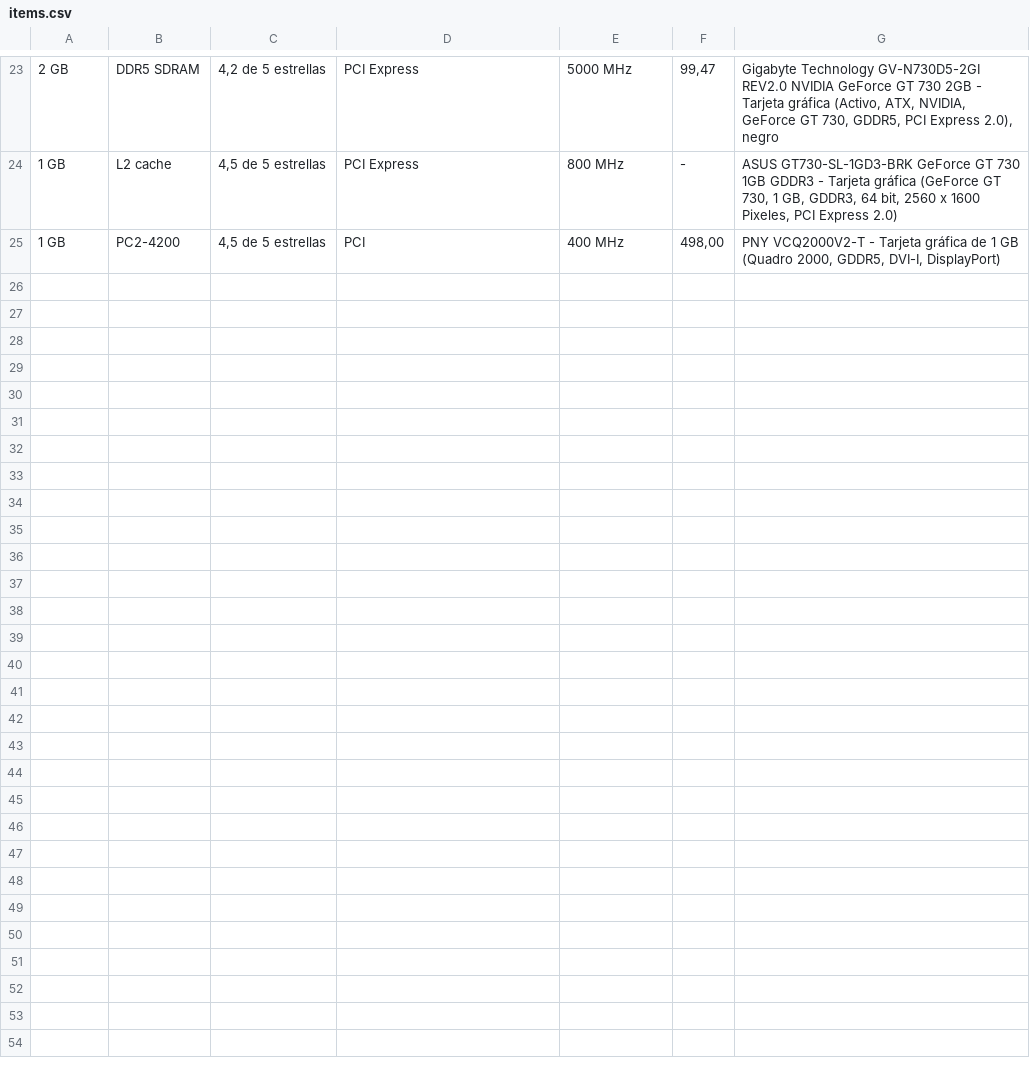
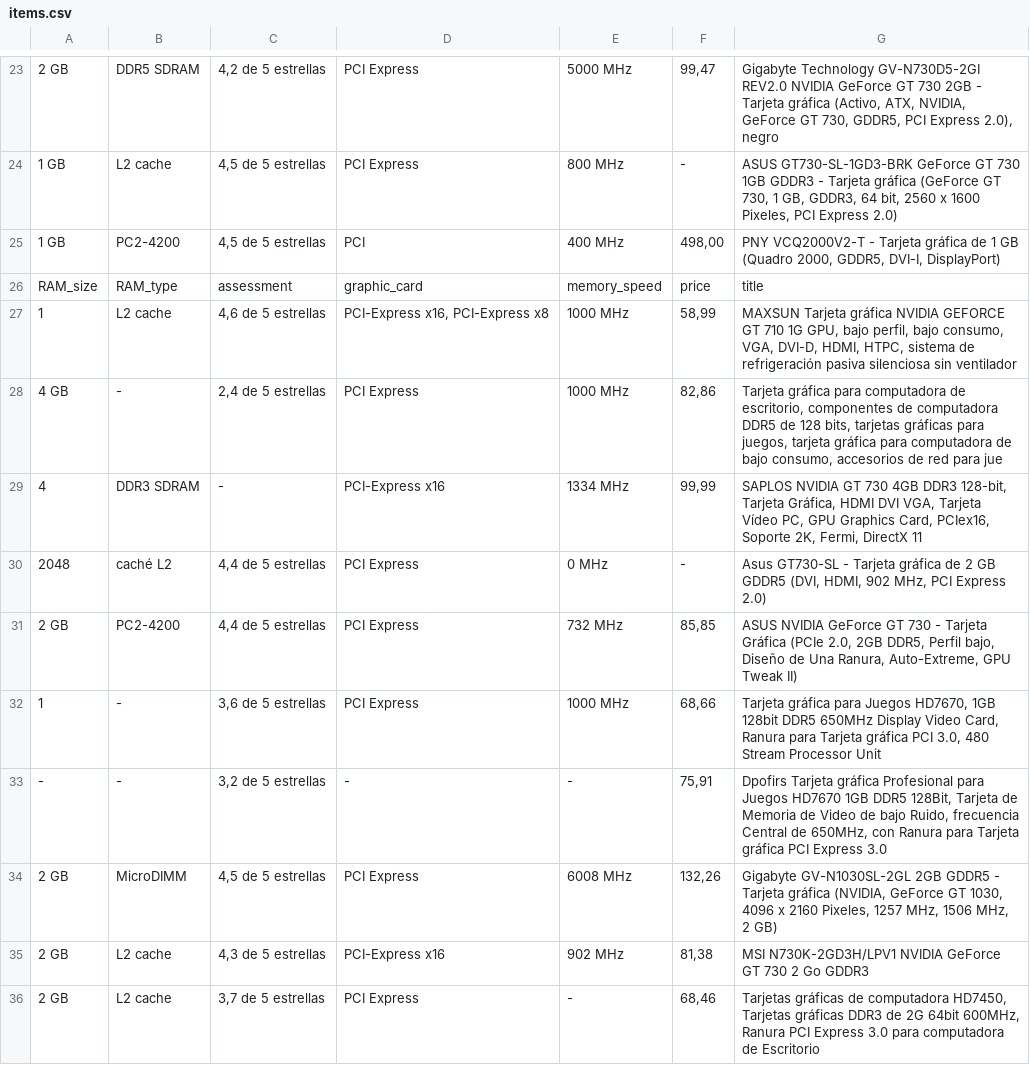
Before and after one commit to misanchz98/AmazonWebScraping, a CSV file: amazon_scraper/items.csv, drawn as a sheet; only a part is shown, gaps mark what is left out; the diff names each change by its address in the sheet, - before the commit and + after, or states it on an @@ line.

```diff
--- a/amazon_scraper/items.csv
+++ b/amazon_scraper/items.csv
+row 26: RAM_size | RAM_type | assessment | graphic_card | memory_speed | price | title
+row 27: 1 | L2 cache | 4,6 de 5 estrellas | PCI-Express x16, PCI-Express x8 | 1000 MHz | 58,99 | MAXSUN Tarjeta gráfica NVIDIA GEFORCE GT 710 1G GPU, bajo perfil, bajo consumo, VGA, DVI-D, HDMI, HTPC, sistema de refrigeración pasiva silenciosa sin ventilador
+row 28: 4 GB | - | 2,4 de 5 estrellas | PCI Express | 1000 MHz | 82,86 | Tarjeta gráfica para computadora de escritorio, componentes de computadora DDR5 de 128 bits, tarjetas gráficas para juegos, tarjeta gráfica para computadora de bajo consumo, accesorios de red para jue
+row 29: 4 | DDR3 SDRAM | - | PCI-Express x16 | 1334 MHz | 99,99 | SAPLOS NVIDIA GT 730 4GB DDR3 128-bit, Tarjeta Gráfica, HDMI DVI VGA, Tarjeta Vídeo PC, GPU Graphics Card, PCIex16, Soporte 2K, Fermi, DirectX 11
+row 30: 2048 | caché L2 | 4,4 de 5 estrellas | PCI Express | 0 MHz | - | Asus GT730-SL - Tarjeta gráfica de 2 GB GDDR5 (DVI, HDMI, 902 MHz, PCI Express 2.0)
+row 31: 2 GB | PC2-4200 | 4,4 de 5 estrellas | PCI Express | 732 MHz | 85,85 | ASUS NVIDIA GeForce GT 730 - Tarjeta Gráfica (PCIe 2.0, 2GB DDR5, Perfil bajo, Diseño de Una Ranura, Auto-Extreme, GPU Tweak II)
+row 32: 1 | - | 3,6 de 5 estrellas | PCI Express | 1000 MHz | 68,66 | Tarjeta gráfica para Juegos HD7670, 1GB 128bit DDR5 650MHz Display Video Card, Ranura para Tarjeta gráfica PCI 3.0, 480 Stream Processor Unit
+row 33: - | - | 3,2 de 5 estrellas | - | - | 75,91 | Dpofirs Tarjeta gráfica Profesional para Juegos HD7670 1GB DDR5 128Bit, Tarjeta de Memoria de Video de bajo Ruido, frecuencia Central de 650MHz, con Ranura para Tarjeta gráfica PCI Express 3.0
+row 34: 2 GB | MicroDIMM | 4,5 de 5 estrellas | PCI Express | 6008 MHz | 132,26 | Gigabyte GV-N1030SL-2GL 2GB GDDR5 - Tarjeta gráfica (NVIDIA, GeForce GT 1030, 4096 x 2160 Pixeles, 1257 MHz, 1506 MHz, 2 GB)
+row 35: 2 GB | L2 cache | 4,3 de 5 estrellas | PCI-Express x16 | 902 MHz | 81,38 | MSI N730K-2GD3H/LPV1 NVIDIA GeForce GT 730 2 Go GDDR3
+row 36: 2 GB | L2 cache | 3,7 de 5 estrellas | PCI Express | - | 68,46 | Tarjetas gráficas de computadora HD7450, Tarjetas gráficas DDR3 de 2G 64bit 600MHz, Ranura PCI Express 3.0 para computadora de Escritorio
```
Also changed, not shown: 1 other file.
